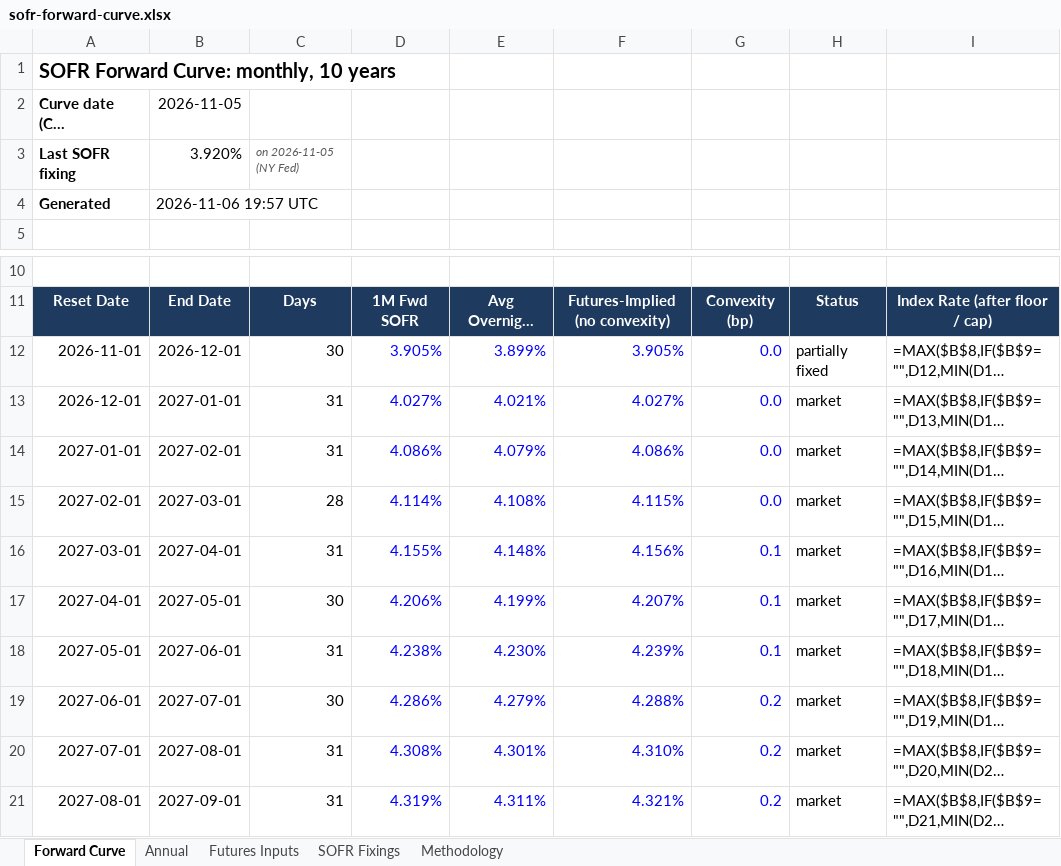
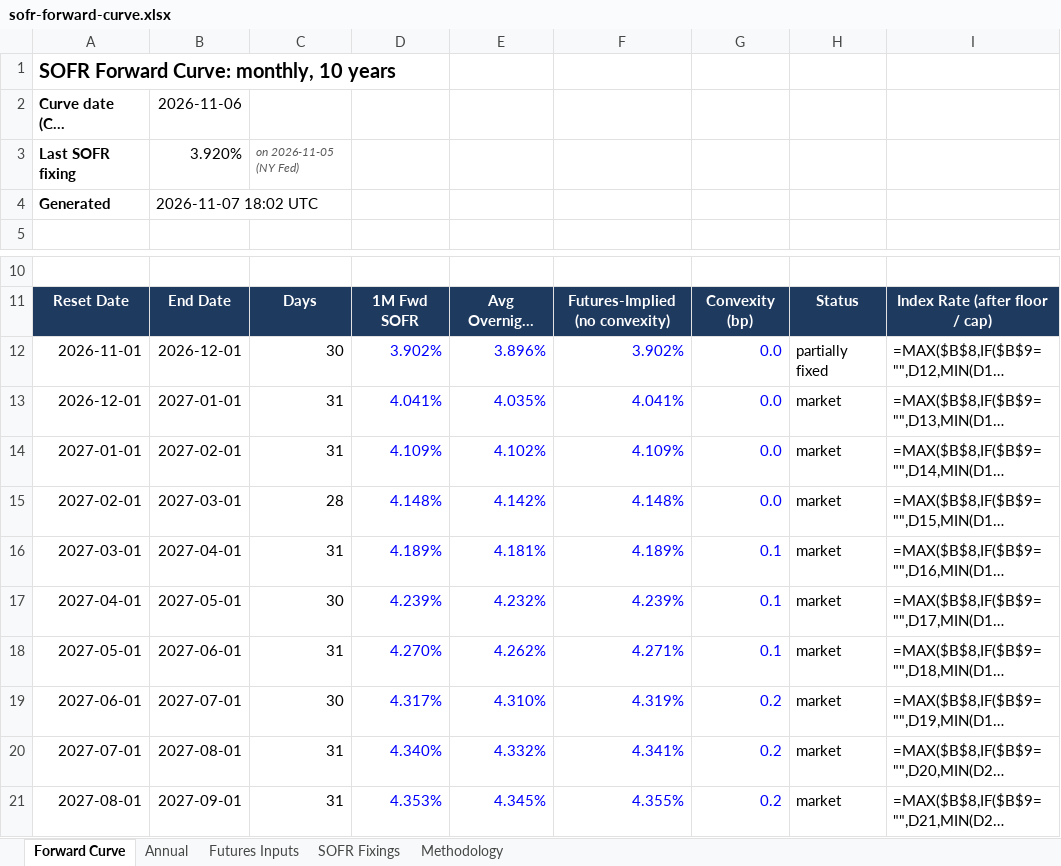
Before and after one commit to jkane-29/opensofr, an Excel workbook: output/downloads/sofr-forward-curve.xlsx, sheet Forward Curve, drawn as a sheet; only a part is shown, gaps mark what is left out; long unchanged cells end in …; values as stored, in another font and other column widths than the file's, no borders; formulas without a stored value are shown as written; charts and pictures not drawn; the diff covers the shown part only; the diff names each change by its address in the sheet, - before the commit and + after, or states it on an @@ line.

```diff
--- a/output/downloads/sofr-forward-curve.xlsx (sheet Forward Curve)
+++ b/output/downloads/sofr-forward-curve.xlsx (sheet Forward Curve)
-B2: 2026-11-05
+B2: 2026-11-06
-B4: 2026-11-06 19:57 UTC
+B4: 2026-11-07 18:02 UTC
-D12: 3.905%
+D12: 3.902%
-E12: 3.899%
+E12: 3.896%
-F12: 3.905%
+F12: 3.902%
-D13: 4.027%
+D13: 4.041%
-E13: 4.021%
+E13: 4.035%
-F13: 4.027%
+F13: 4.041%
-D14: 4.086%
+D14: 4.109%
-E14: 4.079%
+E14: 4.102%
-F14: 4.086%
+F14: 4.109%
-D15: 4.114%
+D15: 4.148%
-E15: 4.108%
+E15: 4.142%
-F15: 4.115%
+F15: 4.148%
-D16: 4.155%
+D16: 4.189%
-E16: 4.148%
+E16: 4.181%
-F16: 4.156%
+F16: 4.189%
-D17: 4.206%
+D17: 4.239%
-E17: 4.199%
+E17: 4.232%
-F17: 4.207%
+F17: 4.239%
-D18: 4.238%
+D18: 4.270%
-E18: 4.230%
+E18: 4.262%
-F18: 4.239%
+F18: 4.271%
-D19: 4.286%
+D19: 4.317%
-E19: 4.279%
+E19: 4.310%
-F19: 4.288%
+F19: 4.319%
-D20: 4.308%
+D20: 4.340%
-E20: 4.301%
+E20: 4.332%
-F20: 4.310%
+F20: 4.341%
-D21: 4.319%
+D21: 4.353%
-E21: 4.311%
+E21: 4.345%
-F21: 4.321%
+F21: 4.355%
```
Also changed, not shown: 341 edited cells elsewhere in this sheet, sheet Futures Inputs, sheet SOFR Fixings, charts or pictures, 8 other files.
